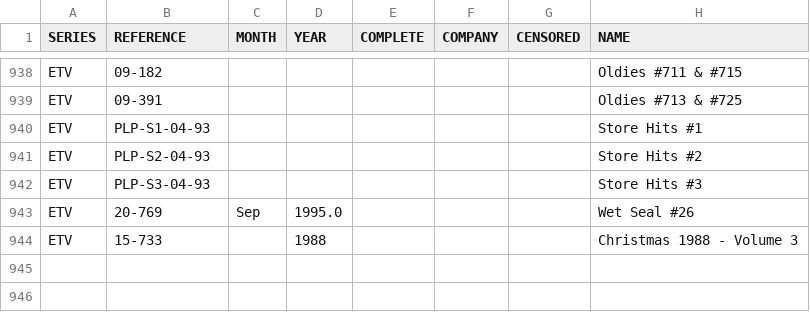
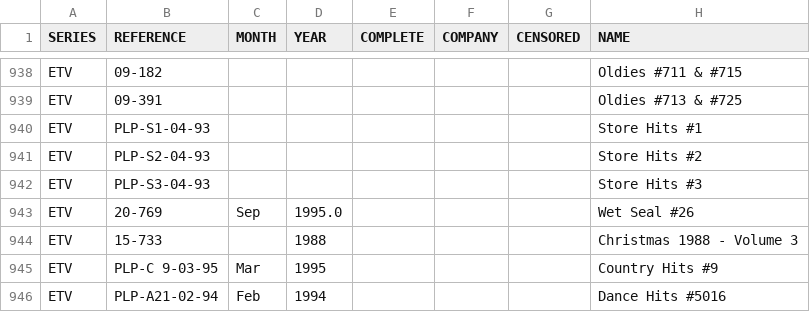
Before and after one commit to nicholasgibson2/laserjuke-explorer, a CSV file: data/discs.csv, drawn as a sheet; only a part is shown, gaps mark what is left out; the diff names each change by its address in the sheet, - before the commit and + after, or states it on an @@ line.

```diff
--- a/data/discs.csv
+++ b/data/discs.csv
+row 945: ETV | PLP-C 9-03-95 | Mar | 1995 |  |  |  | Country Hits #9
+row 946: ETV | PLP-A21-02-94 | Feb | 1994 |  |  |  | Dance Hits #5016
```
Also changed, not shown: data/titles.csv, 2 other files.
